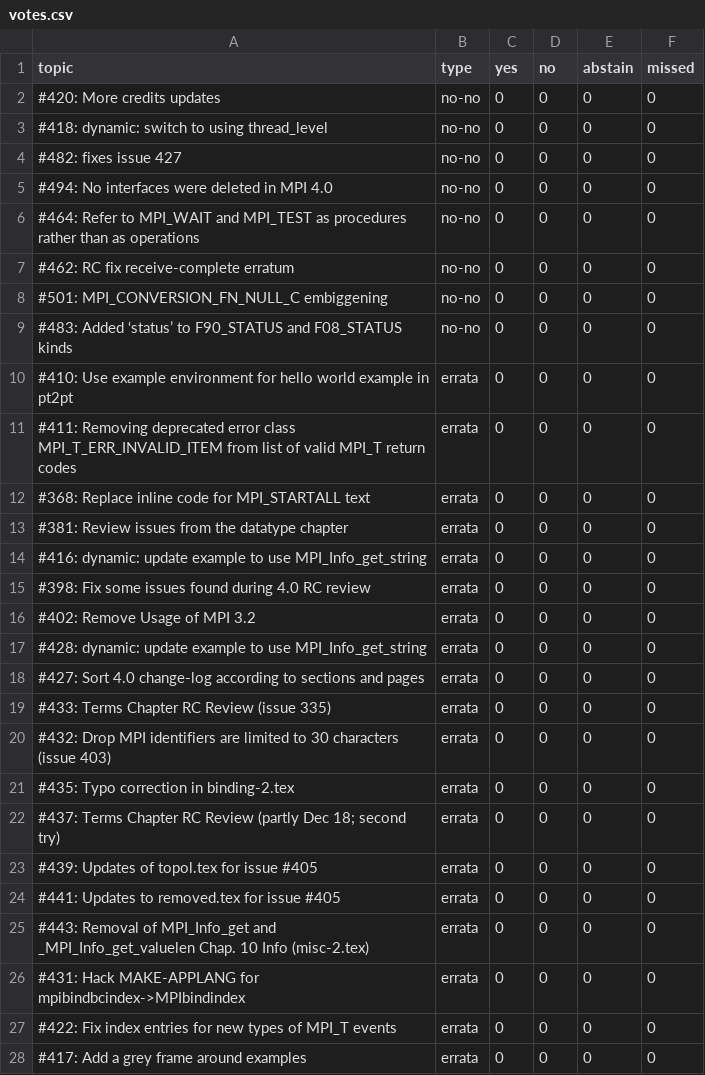
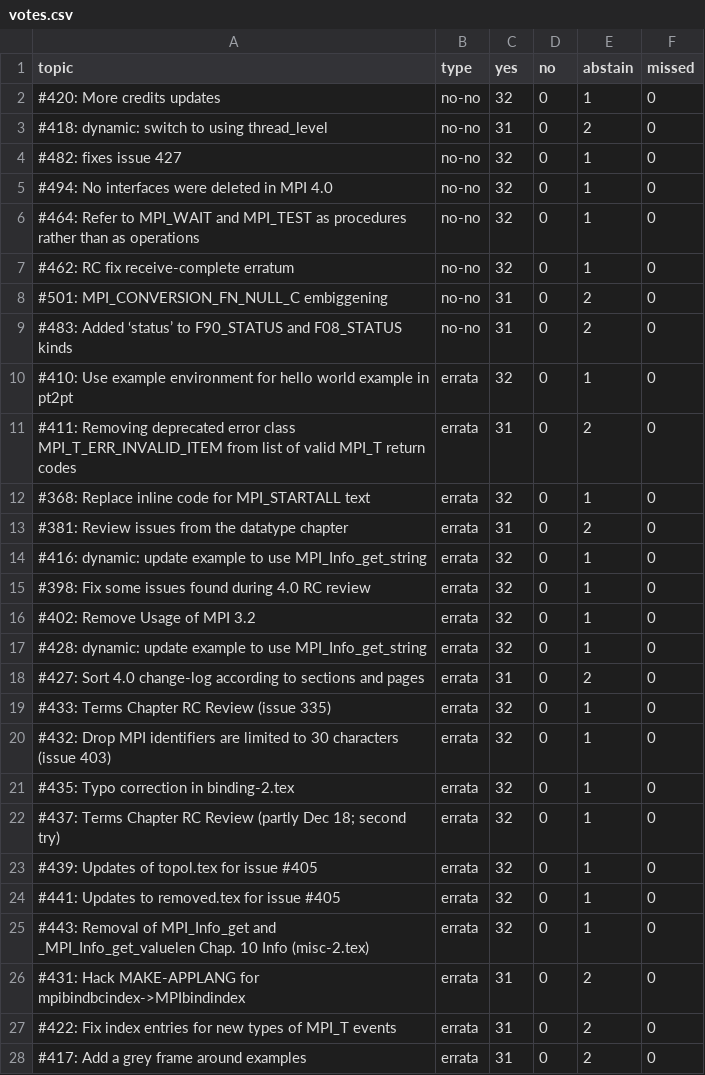
Before and after one commit to mpi-forum/mpi-forum.github.io, a CSV file: _data/meetings/2021/02/votes.csv, drawn as a sheet; only a part is shown; the diff covers the shown part only.

```diff
--- a/_data/meetings/2021/02/votes.csv
+++ b/_data/meetings/2021/02/votes.csv
@@ -2,27 +2,27 @@ topic,type,yes,no,abstain,missed
-"#420: More credits updates",no-no,0,0,0,0
-"#418: dynamic: switch to using thread_level",no-no,0,0,0,0
-"#482: fixes issue 427",no-no,0,0,0,0
-"#494: No interfaces were deleted in MPI 4.0",no-no,0,0,0,0
-"#464: Refer to MPI_WAIT and MPI_TEST as procedures rather than as operations",no-no,0,0,0,0
-"#462: RC fix receive-complete erratum",no-no,0,0,0,0
-"#501: MPI_CONVERSION_FN_NULL_C embiggening",no-no,0,0,0,0
-"#483: Added ‘status’ to F90_STATUS and F08_STATUS kinds",no-no,0,0,0,0
-"#410: Use example environment for hello world example in pt2pt",errata,0,0,0,0
-"#411: Removing deprecated error class MPI_T_ERR_INVALID_ITEM from list of valid MPI_T return codes",errata,0,0,0,0
-"#368: Replace inline code for MPI_STARTALL text",errata,0,0,0,0
-"#381: Review issues from the datatype chapter",errata,0,0,0,0
-"#416: dynamic: update example to use MPI_Info_get_string",errata,0,0,0,0
-"#398: Fix some issues found during 4.0 RC review",errata,0,0,0,0
-"#402: Remove Usage of MPI 3.2",errata,0,0,0,0
-"#428: dynamic: update example to use MPI_Info_get_string",errata,0,0,0,0
-"#427: Sort 4.0 change-log according to sections and pages",errata,0,0,0,0
-"#433: Terms Chapter RC Review (issue 335)",errata,0,0,0,0
-"#432: Drop MPI identifiers are limited to 30 characters (issue 403)",errata,0,0,0,0
-"#435: Typo correction in binding-2.tex",errata,0,0,0,0
-"#437: Terms Chapter RC Review (partly Dec 18; second try)",errata,0,0,0,0
-"#439: Updates of topol.tex for issue #405",errata,0,0,0,0
-"#441: Updates to removed.tex for issue #405",errata,0,0,0,0
-"#443: Removal of MPI_Info_get and _MPI_Info_get_valuelen Chap. 10 Info (misc-2.tex)",errata,0,0,0,0
-"#431: Hack MAKE-APPLANG for mpibindbcindex->MPIbindindex",errata,0,0,0,0
-"#422: Fix index entries for new types of MPI_T events",errata,0,0,0,0
-"#417: Add a grey frame around examples",errata,0,0,0,0
+"#420: More credits updates","no-no","32","0","1","0"
+"#418: dynamic: switch to using thread_level","no-no","31","0","2","0"
+"#482: fixes issue 427","no-no","32","0","1","0"
+"#494: No interfaces were deleted in MPI 4.0","no-no","32","0","1","0"
+"#464: Refer to MPI_WAIT and MPI_TEST as procedures rather than as operations","no-no","32","0","1","0"
+"#462: RC fix receive-complete erratum","no-no","32","0","1","0"
+"#501: MPI_CONVERSION_FN_NULL_C embiggening","no-no","31","0","2","0"
+"#483: Added ‘status’ to F90_STATUS and F08_STATUS kinds","no-no","31","0","2","0"
+"#410: Use example environment for hello world example in pt2pt","errata","32","0","1","0"
+"#411: Removing deprecated error class MPI_T_ERR_INVALID_ITEM from list of valid MPI_T return codes","errata","31","0","2","0"
+"#368: Replace inline code for MPI_STARTALL text","errata","32","0","1","0"
+"#381: Review issues from the datatype chapter","errata","31","0","2","0"
+"#416: dynamic: update example to use MPI_Info_get_string","errata","32","0","1","0"
+"#398: Fix some issues found during 4.0 RC review","errata","32","0","1","0"
+"#402: Remove Usage of MPI 3.2","errata","32","0","1","0"
+"#428: dynamic: update example to use MPI_Info_get_string","errata","32","0","1","0"
+"#427: Sort 4.0 change-log according to sections and pages","errata","31","0","2","0"
+"#433: Terms Chapter RC Review (issue 335)","errata","32","0","1","0"
+"#432: Drop MPI identifiers are limited to 30 characters (issue 403)","errata","32","0","1","0"
+"#435: Typo correction in binding-2.tex","errata","32","0","1","0"
+"#437: Terms Chapter RC Review (partly Dec 18; second try)","errata","32","0","1","0"
+"#439: Updates of topol.tex for issue #405","errata","32","0","1","0"
+"#441: Updates to removed.tex for issue #405","errata","32","0","1","0"
+"#443: Removal of MPI_Info_get and _MPI_Info_get_valuelen Chap. 10 Info (misc-2.tex)","errata","32","0","1","0"
+"#431: Hack MAKE-APPLANG for mpibindbcindex->MPIbindindex","errata","31","0","2","0"
+"#422: Fix index entries for new types of MPI_T events","errata","31","0","2","0"
+"#417: Add a grey frame around examples","errata","31","0","2","0"
```
Also changed, not shown: 92 edited cells elsewhere in this file, 2 other files.
